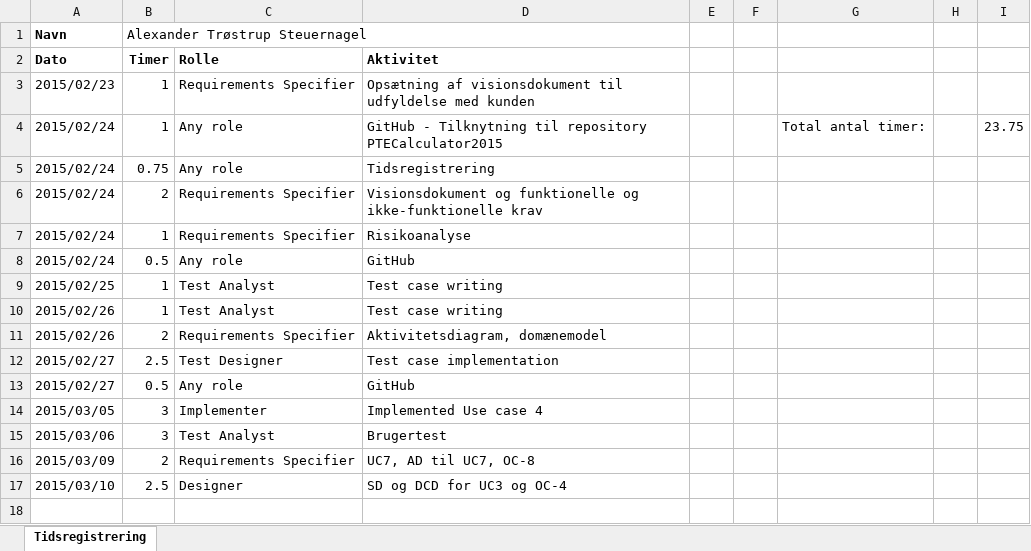
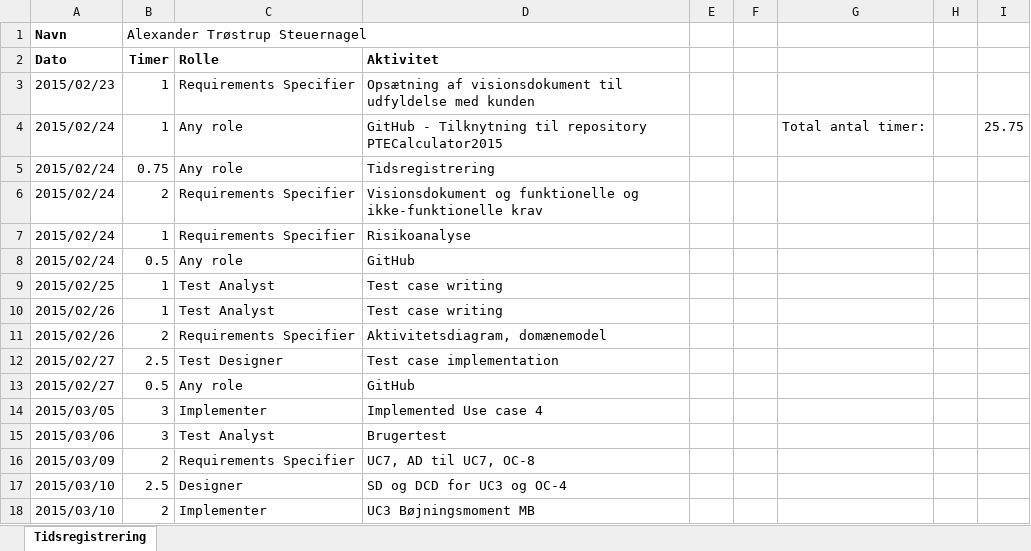
Before and after one commit to he15dmu-2s14/PTECalculator2015, an Excel workbook: 08-Project-Management/Tidsregistrering/Tidsregistrering (Alexander).xlsx, sheet Tidsregistrering, drawn as a sheet; values as stored, in another font and other column widths than the file's, no borders; the diff names each change by its address in the sheet, - before the commit and + after, or states it on an @@ line.

Commit message:
Tidsregistrering (Alexander)

```diff
--- a/08-Project-Management/Tidsregistrering/Tidsregistrering (Alexander).xlsx (sheet Tidsregistrering)
+++ b/08-Project-Management/Tidsregistrering/Tidsregistrering (Alexander).xlsx (sheet Tidsregistrering)
-I4: 23.75
+I4: 25.75
+row 18: 2015/03/10 | 2 | Implementer | UC3 Bøjningsmoment MB
```
